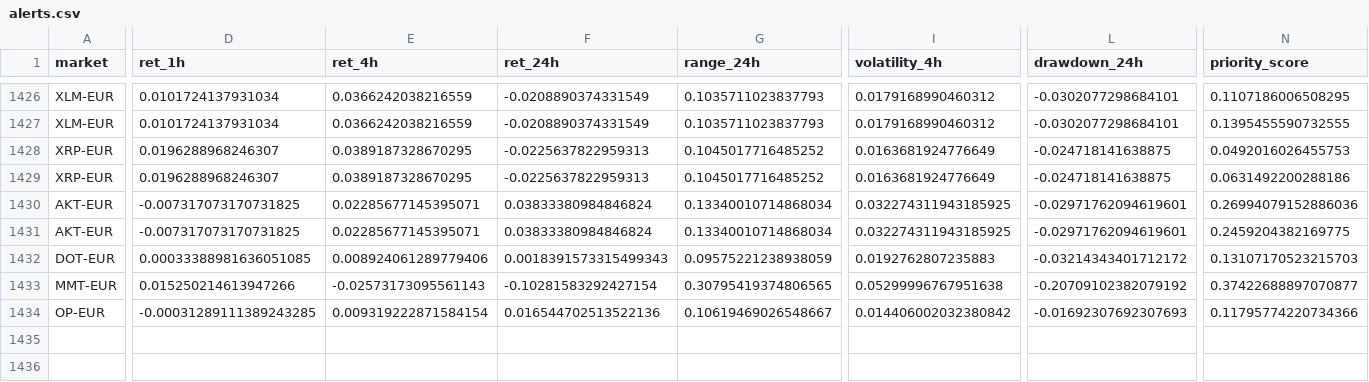
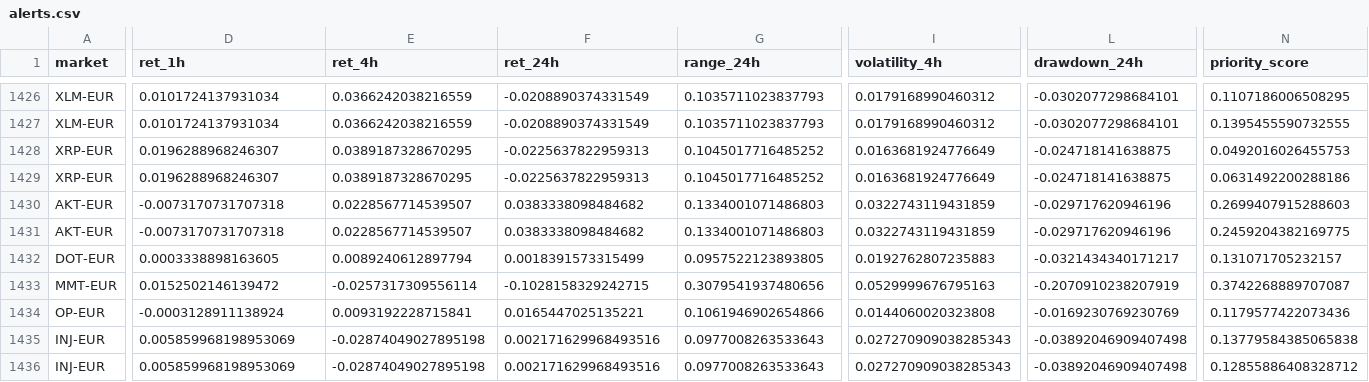
Before and after one commit to 4IN-LYS/bitvavo-radar, a CSV file: alerts.csv, drawn as a sheet; only a part is shown, gaps mark what is left out; rows hold the shown columns only; the diff covers the shown part only; the diff names each change by its address in the sheet, - before the commit and + after, or states it on an @@ line.

```diff
--- a/alerts.csv
+++ b/alerts.csv
-D1430:D1431 (ret_1h): -0.007317073170731825
+D1430:D1431 (ret_1h): -0.0073170731707318
-E1430:E1431 (ret_4h): 0.02285677145395071
+E1430:E1431 (ret_4h): 0.0228567714539507
-F1430:F1431 (ret_24h): 0.03833380984846824
+F1430:F1431 (ret_24h): 0.0383338098484682
-G1430:G1431 (range_24h): 0.13340010714868034
+G1430:G1431 (range_24h): 0.1334001071486803
-I1430:I1431 (volatility_4h): 0.032274311943185925
+I1430:I1431 (volatility_4h): 0.0322743119431859
-L1430:L1431 (drawdown_24h): -0.02971762094619601
+L1430:L1431 (drawdown_24h): -0.029717620946196
-N1430 (priority_score): 0.26994079152886036
+N1430 (priority_score): 0.2699407915288603
-D1432 (ret_1h): 0.00033388981636051085
+D1432 (ret_1h): 0.0003338898163605
-E1432 (ret_4h): 0.008924061289779406
+E1432 (ret_4h): 0.0089240612897794
-F1432 (ret_24h): 0.0018391573315499343
+F1432 (ret_24h): 0.0018391573315499
-G1432 (range_24h): 0.09575221238938059
+G1432 (range_24h): 0.0957522123893805
-L1432 (drawdown_24h): -0.03214343401712172
+L1432 (drawdown_24h): -0.0321434340171217
-N1432 (priority_score): 0.13107170523215703
+N1432 (priority_score): 0.131071705232157
-D1433 (ret_1h): 0.015250214613947266
+D1433 (ret_1h): 0.0152502146139472
-E1433 (ret_4h): -0.02573173095561143
+E1433 (ret_4h): -0.0257317309556114
-F1433 (ret_24h): -0.10281583292427154
+F1433 (ret_24h): -0.1028158329242715
-G1433 (range_24h): 0.30795419374806565
+G1433 (range_24h): 0.3079541937480656
-I1433 (volatility_4h): 0.05299996767951638
+I1433 (volatility_4h): 0.0529999676795163
-L1433 (drawdown_24h): -0.20709102382079192
+L1433 (drawdown_24h): -0.2070910238207919
-N1433 (priority_score): 0.37422688897070877
+N1433 (priority_score): 0.3742268889707087
-D1434 (ret_1h): -0.00031289111389243285
+D1434 (ret_1h): -0.0003128911138924
-E1434 (ret_4h): 0.009319222871584154
+E1434 (ret_4h): 0.0093192228715841
-F1434 (ret_24h): 0.016544702513522136
+F1434 (ret_24h): 0.0165447025135221
-G1434 (range_24h): 0.10619469026548667
+G1434 (range_24h): 0.1061946902654866
-I1434 (volatility_4h): 0.014406002032380842
+I1434 (volatility_4h): 0.0144060020323808
-L1434 (drawdown_24h): -0.01692307692307693
+L1434 (drawdown_24h): -0.0169230769230769
-N1434 (priority_score): 0.11795774220734366
+N1434 (priority_score): 0.1179577422073436
+row 1435: INJ-EUR | 0.005859968198953069 | -0.02874049027895198 | 0.002171629968493516 | 0.0977008263533643 | 0.027270909038285343 | -0.03892046909407498 | 0.13779584385065838
+row 1436: INJ-EUR | 0.005859968198953069 | -0.02874049027895198 | 0.002171629968493516 | 0.0977008263533643 | 0.027270909038285343 | -0.03892046909407498 | 0.12855886408328712
```
Also changed, not shown: 116 edited cells elsewhere in this file, 1 other file.
